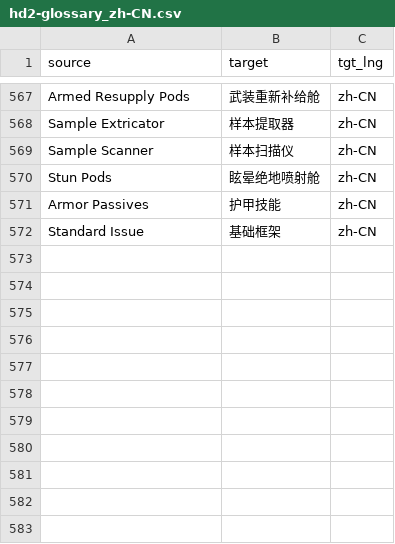
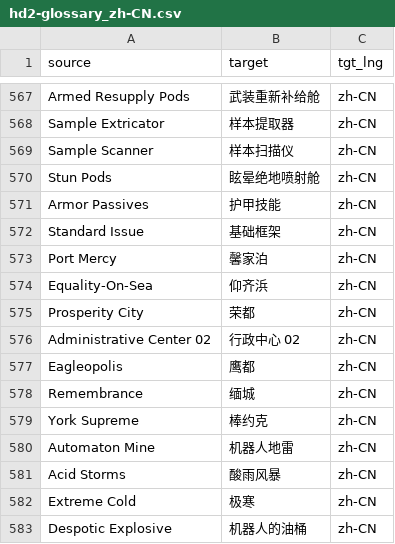
Before and after one commit to immersive-translate/terms, a CSV file: glossaries/hd2-glossary_zh-CN.csv, drawn as a sheet; only a part is shown, gaps mark what is left out.

Commit message:
添加特大城市以及部分环境危害的翻译

```diff
--- a/glossaries/hd2-glossary_zh-CN.csv
+++ b/glossaries/hd2-glossary_zh-CN.csv
@@ -572 +572,12 @@ Armor Passives,护甲技能,zh-CN
 Standard Issue,基础框架,zh-CN
+Port Mercy,馨家泊,zh-CN
+Equality-On-Sea,仰齐浜,zh-CN
+Prosperity City,荣都,zh-CN
+Administrative Center 02,行政中心 02,zh-CN
+Eagleopolis,鹰都,zh-CN
+Remembrance,缅城,zh-CN
+York Supreme,棒约克,zh-CN
+Automaton Mine,机器人地雷,zh-CN
+Acid Storms,酸雨风暴,zh-CN
+Extreme Cold,极寒,zh-CN
+Despotic Explosive,机器人的油桶,zh-CN
```
